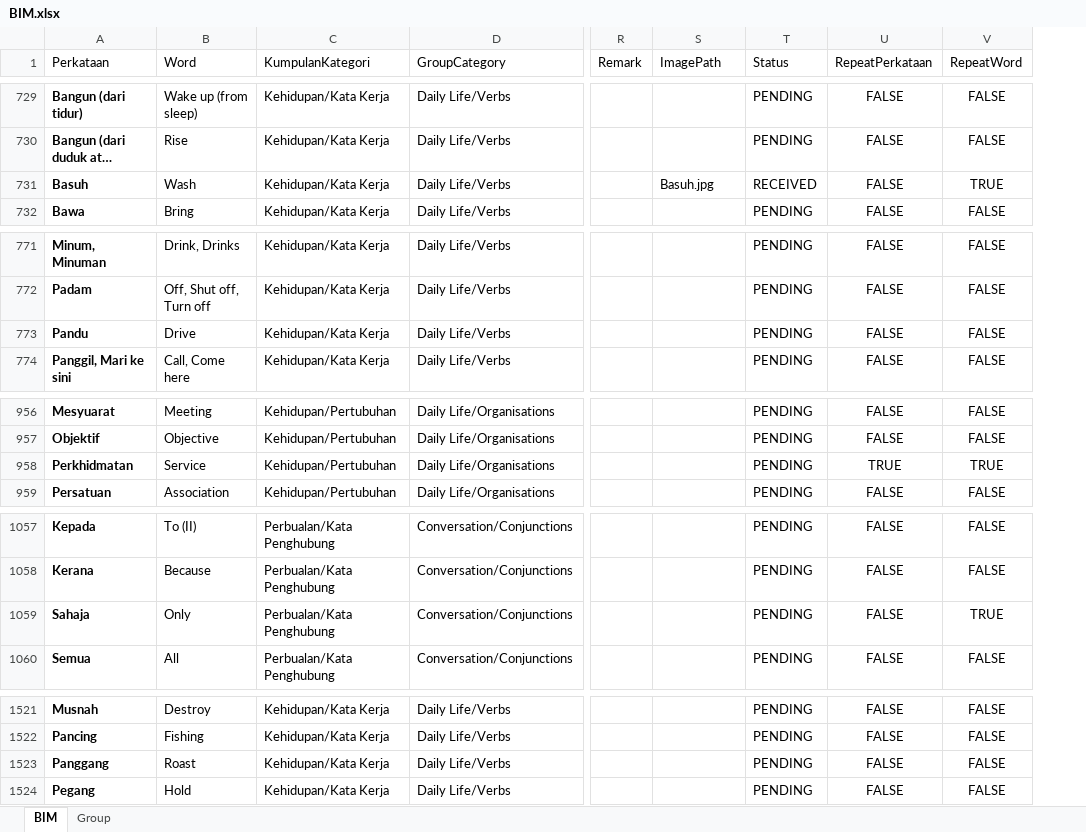
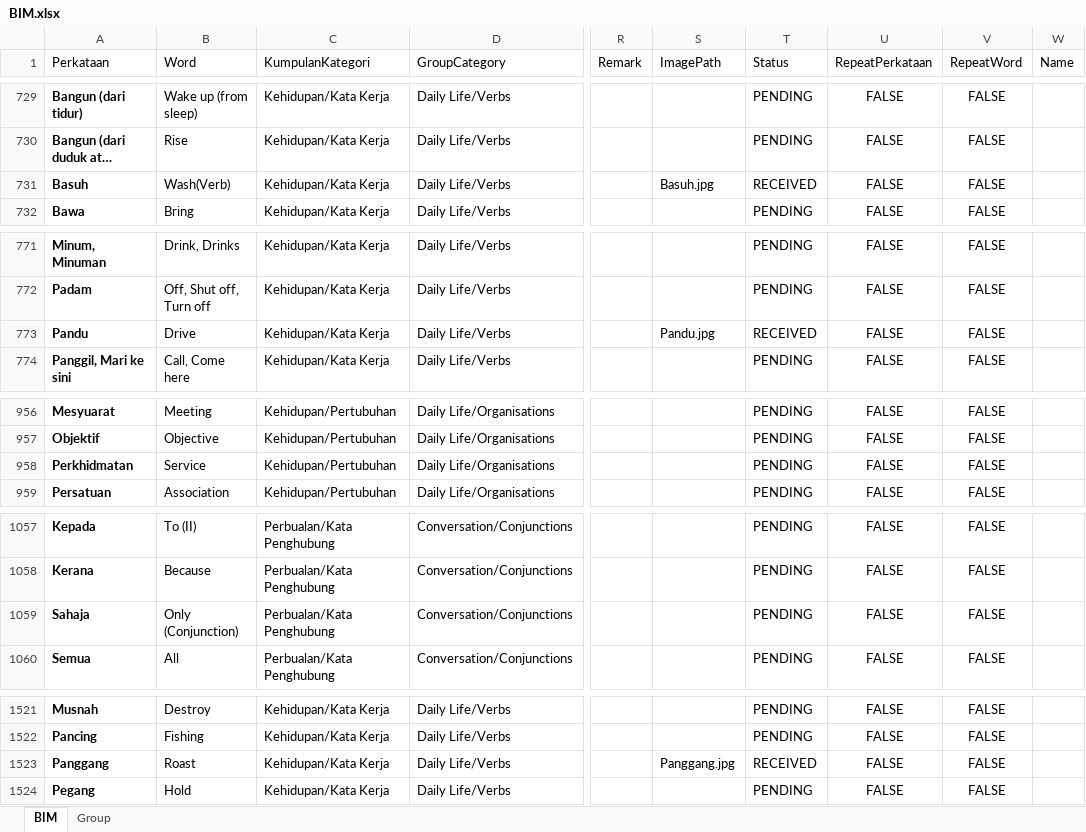
Before and after one commit to athirahassan/ggb-mfd-admin, an Excel workbook: public/assets/BIM.xlsx, sheet BIM, drawn as a sheet; only a part is shown, gaps mark what is left out; long unchanged cells end in …; values as stored, in another font and other column widths than the file's, no borders; conditional formats and table styles not drawn; the diff covers the shown part only; the diff names each change by its address in the sheet, - before the commit and + after, or states it on an @@ line.

```diff
--- a/public/assets/BIM.xlsx (sheet BIM)
+++ b/public/assets/BIM.xlsx (sheet BIM)
@@ column W (Name) unhidden, empty @@
-B731 (Word): Wash
+B731 (Word): Wash(Verb)
-V731 (RepeatWord): TRUE
+V731 (RepeatWord): FALSE
-S773 (ImagePath): (empty)
+S773 (ImagePath): Pandu.jpg
-T773 (Status): PENDING
+T773 (Status): RECEIVED
-U958 (RepeatPerkataan): TRUE
+U958 (RepeatPerkataan): FALSE
-V958 (RepeatWord): TRUE
+V958 (RepeatWord): FALSE
-B1059 (Word): Only
+B1059 (Word): Only (Conjunction)
-V1059 (RepeatWord): TRUE
+V1059 (RepeatWord): FALSE
-S1523 (ImagePath): (empty)
+S1523 (ImagePath): Panggang.jpg
-T1523 (Status): PENDING
+T1523 (Status): RECEIVED
```
Also changed, not shown: 1 removed row and 20 edited cells elsewhere in this sheet, sheet Group, formulas that keep their value, hidden cells, 11 other files.
